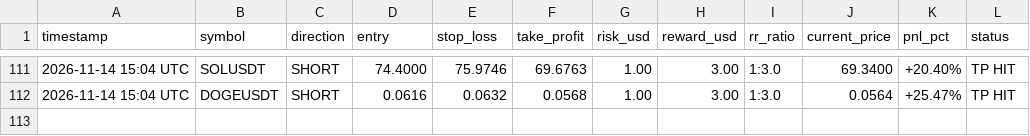
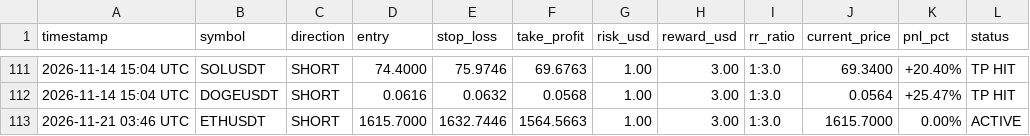
Before and after one commit to musha1229/crypto-future-bot, a CSV file: futures_log.csv, drawn as a sheet; only a part is shown, gaps mark what is left out.

```diff
--- a/futures_log.csv
+++ b/futures_log.csv
@@ -112 +112,2 @@ timestamp,symbol,direction,entry,stop_loss,take_profit,risk_usd,reward_usd,rr_ra
 2026-11-14 15:04 UTC,DOGEUSDT,SHORT,0.0616,0.0632,0.0568,1.00,3.00,1:3.0,0.0564,+25.47%,TP HIT
+2026-11-21 03:46 UTC,ETHUSDT,SHORT,1615.7000,1632.7446,1564.5663,1.00,3.00,1:3.0,1615.7000,0.00%,ACTIVE
```
